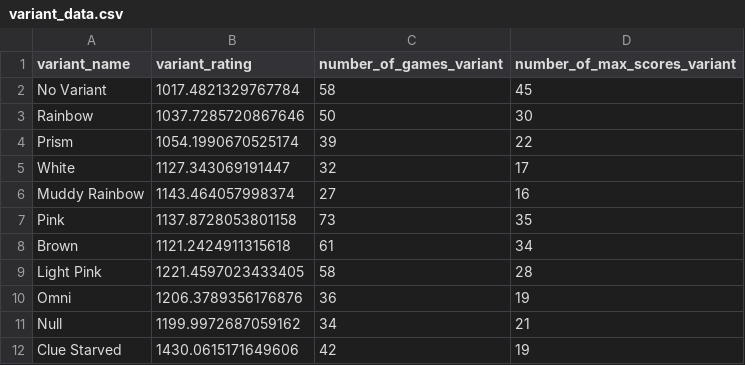
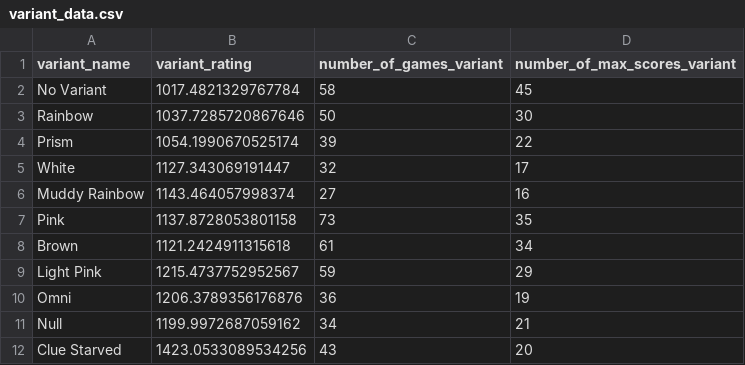
Before and after one commit to hanabi-league/hanabi-league.github.io, a CSV file: data/variant_data.csv, drawn as a sheet.

```diff
--- a/data/variant_data.csv
+++ b/data/variant_data.csv
@@ -8,5 +8,5 @@ Pink,1137.8728053801158,73,35
 Brown,1121.2424911315618,61,34
-Light Pink,1221.4597023433405,58,28
+Light Pink,1215.4737752952567,59,29
 Omni,1206.3789356176876,36,19
 Null,1199.9972687059162,34,21
-Clue Starved,1430.0615171649606,42,19
+Clue Starved,1423.0533089534256,43,20
```
Also changed, not shown: data/player_data.csv, data/player_game_data.csv, 2 other files.
